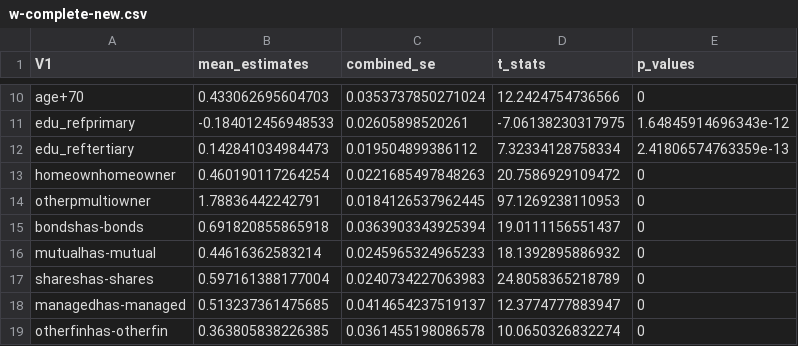
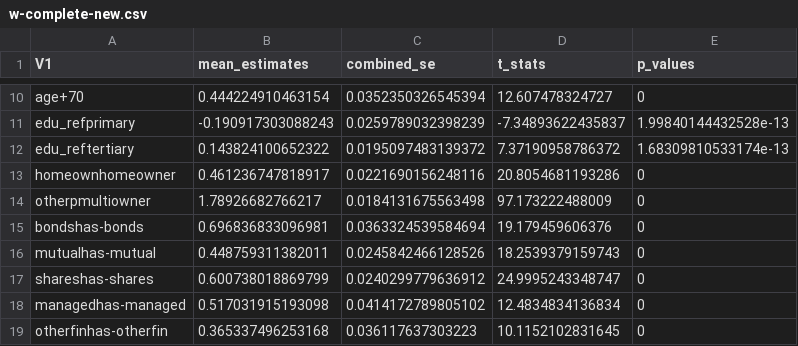
Before and after one commit to maiktreya/petit-rentier-HFCS, a CSV file: output/MODELS/MICRO/ren-fin/w-complete-new.csv, drawn as a sheet; only a part is shown, gaps mark what is left out; the diff covers the shown part only; the diff names each change by its address in the sheet, - before the commit and + after, or states it on an @@ line.

```diff
--- a/output/MODELS/MICRO/ren-fin/w-complete-new.csv
+++ b/output/MODELS/MICRO/ren-fin/w-complete-new.csv
-B10 (mean_estimates): 0.433062695604703
+B10 (mean_estimates): 0.444224910463154
-C10 (combined_se): 0.0353737850271024
+C10 (combined_se): 0.0352350326545394
-D10 (t_stats): 12.2424754736566
+D10 (t_stats): 12.607478324727
-B11 (mean_estimates): -0.184012456948533
+B11 (mean_estimates): -0.190917303088243
-C11 (combined_se): 0.02605898520261
+C11 (combined_se): 0.0259789032398239
-D11 (t_stats): -7.06138230317975
+D11 (t_stats): -7.34893622435837
-E11 (p_values): 1.64845914696343e-12
+E11 (p_values): 1.99840144432528e-13
-B12 (mean_estimates): 0.142841034984473
+B12 (mean_estimates): 0.143824100652322
-C12 (combined_se): 0.019504899386112
+C12 (combined_se): 0.0195097483139372
-D12 (t_stats): 7.32334128758334
+D12 (t_stats): 7.37190958786372
-E12 (p_values): 2.41806574763359e-13
+E12 (p_values): 1.68309810533174e-13
-B13 (mean_estimates): 0.460190117264254
+B13 (mean_estimates): 0.461236747818917
-C13 (combined_se): 0.0221685497848263
+C13 (combined_se): 0.0221690156248116
-D13 (t_stats): 20.7586929109472
+D13 (t_stats): 20.8054681193286
-B14 (mean_estimates): 1.78836442242791
+B14 (mean_estimates): 1.78926682766217
-C14 (combined_se): 0.0184126537962445
+C14 (combined_se): 0.0184131675563498
-D14 (t_stats): 97.1269238110953
+D14 (t_stats): 97.173222488009
-B15 (mean_estimates): 0.691820855865918
+B15 (mean_estimates): 0.696836833096981
-C15 (combined_se): 0.0363903343925394
+C15 (combined_se): 0.0363324539584694
-D15 (t_stats): 19.0111156551437
+D15 (t_stats): 19.179459606376
-B16 (mean_estimates): 0.44616362583214
+B16 (mean_estimates): 0.448759311382011
-C16 (combined_se): 0.0245965324965233
+C16 (combined_se): 0.0245842466128526
-D16 (t_stats): 18.1392895886932
+D16 (t_stats): 18.2539379159743
-B17 (mean_estimates): 0.597161388177004
+B17 (mean_estimates): 0.600738018869799
-C17 (combined_se): 0.0240734227063983
+C17 (combined_se): 0.0240299779636912
-D17 (t_stats): 24.8058365218789
+D17 (t_stats): 24.9995243348747
-B18 (mean_estimates): 0.513237361475685
+B18 (mean_estimates): 0.517031915193098
-C18 (combined_se): 0.0414654237519137
+C18 (combined_se): 0.0414172789805102
-D18 (t_stats): 12.3774777883947
+D18 (t_stats): 12.4834834136834
-B19 (mean_estimates): 0.363805838226385
+B19 (mean_estimates): 0.365337496253168
-C19 (combined_se): 0.0361455198086578
+C19 (combined_se): 0.036117637303223
-D19 (t_stats): 10.0650326832274
+D19 (t_stats): 10.1152102831645
```
Also changed, not shown: 1 removed row and 53 edited cells elsewhere in this file, 2 other files.
